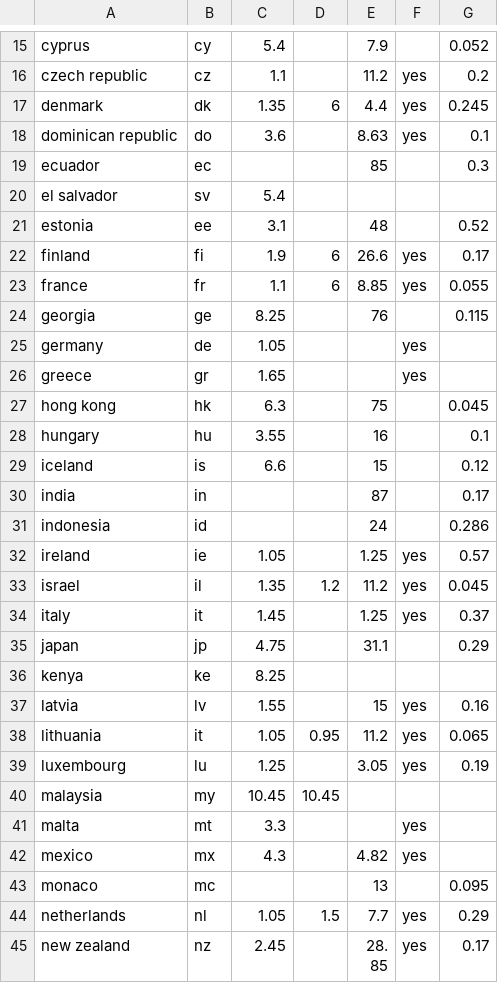
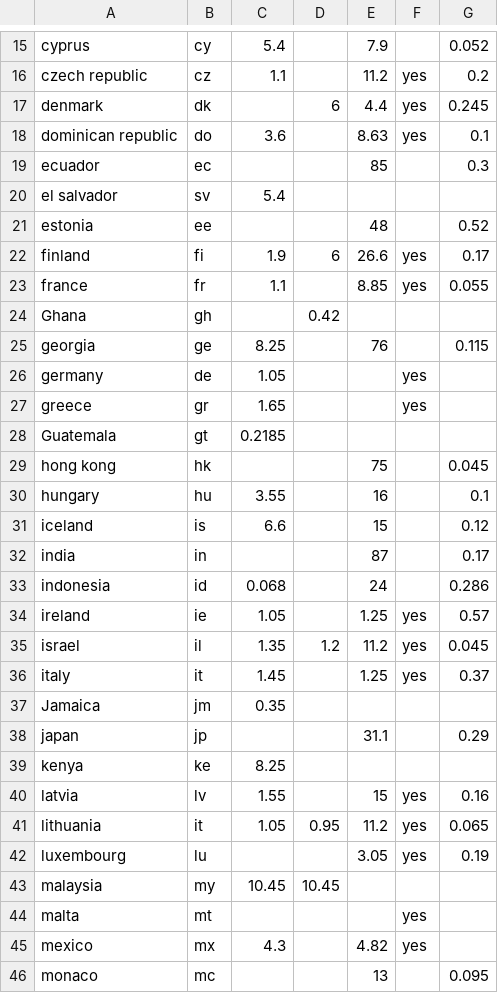
Before and after one commit to telecmi/global_call_rate, a CSV file: did.csv, drawn as a sheet; only a part is shown, gaps mark what is left out; the shorter side is filled out with more unchanged rows; the diff covers the shown part only.

```diff
--- a/did.csv
+++ b/did.csv
@@ -16,3 +16,3 @@
 "czech republic","cz",1.1,,11.2,"yes",0.2
-"denmark","dk",1.35,6,4.4,"yes",0.245
+"denmark","dk",,6,4.4,"yes",0.245
 "dominican republic","do",3.6,,8.63,"yes",0.1
@@ -20,5 +20,6 @@
 "el salvador","sv",5.4,,,,
-"estonia","ee",3.1,,48,,0.52
+"estonia","ee",,,48,,0.52
 "finland","fi",1.9,6,26.6,"yes",0.17
-"france","fr",1.1,6,8.85,"yes",0.055
+"france","fr",1.1,,8.85,"yes",0.055
+"Ghana","gh",,0.42,,,
 "georgia","ge",8.25,,76,,0.115
@@ -26,3 +27,4 @@
 "greece","gr",1.65,,,"yes",
-"hong kong","hk",6.3,,75,,0.045
+"Guatemala","gt",0.2185,,,,
+"hong kong","hk",,,75,,0.045
 "hungary","hu",3.55,,16,,0.1
@@ -30,3 +32,3 @@
 "india","in",,,87,,0.17
-"indonesia","id",,,24,,0.286
+"indonesia","id",0.068,,24,,0.286
 "ireland","ie",1.05,,1.25,"yes",0.57
@@ -34,3 +36,4 @@
 "italy","it",1.45,,1.25,"yes",0.37
-"japan","jp",4.75,,31.1,,0.29
+"Jamaica","jm",0.35,,,,
+"japan","jp",,,31.1,,0.29
 "kenya","ke",8.25,,,,
@@ -38,5 +41,5 @@
 "lithuania","it",1.05,0.95,11.2,"yes",0.065
-"luxembourg","lu",1.25,,3.05,"yes",0.19
+"luxembourg","lu",,,3.05,"yes",0.19
 "malaysia","my",10.45,10.45,,,
-"malta","mt",3.3,,,"yes",
+"malta","mt",,,,"yes",
 "mexico","mx",4.3,,4.82,"yes",
```
Also changed, not shown: 3 added rows, 1 removed row and 9 edited cells elsewhere in this file, 2 other files.
